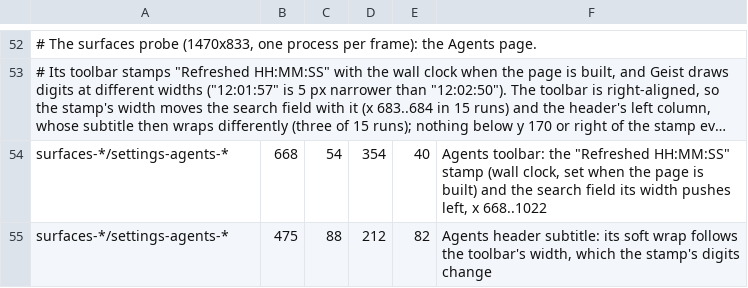
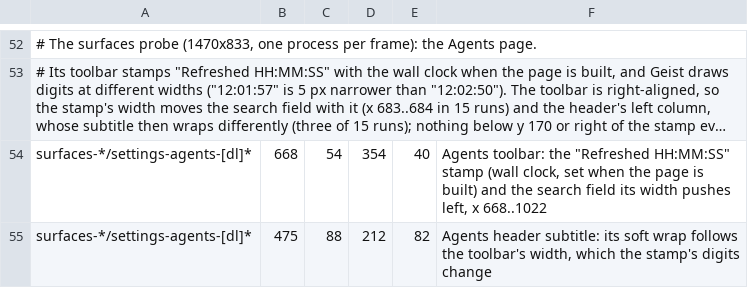
Before and after one commit to ai-sirio/sirio, a TSV file: Scripts/capture-masks.tsv, drawn as a sheet; only a part is shown, gaps mark what is left out; long unchanged cells end in …; the diff names each change by its address in the sheet, - before the commit and + after, or states it on an @@ line.

Commit message:
test: capture settings pages below the fold and a populated git hosting page

```diff
--- a/Scripts/capture-masks.tsv
+++ b/Scripts/capture-masks.tsv
-A54:A55: surfaces-*/settings-agents-*
+A54:A55: surfaces-*/settings-agents-[dl]*
```
Also changed, not shown: 5 other files.
